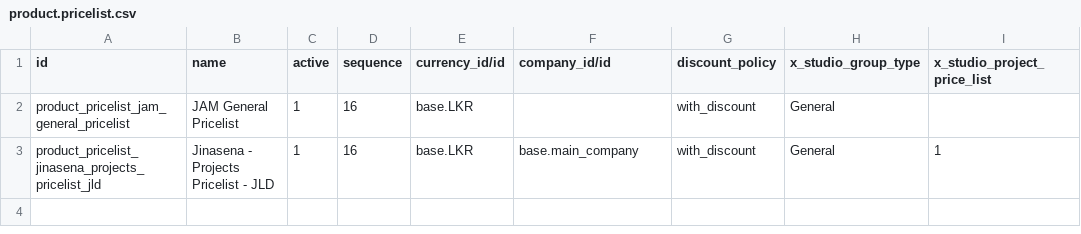
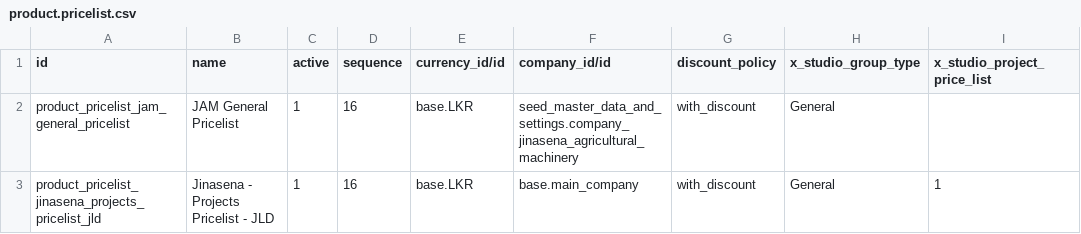
Before and after one commit to sanjayaWjinasena/Jinasena_MasterData_Sales, a CSV file: data/product.pricelist.csv, drawn as a sheet; only a part is shown; the diff names each change by its address in the sheet, - before the commit and + after, or states it on an @@ line.

```diff
--- a/data/product.pricelist.csv
+++ b/data/product.pricelist.csv
-F2 (company_id/id): (empty)
+F2 (company_id/id): seed_master_data_and_settings.company_jinasena_agricultural_machinery
```
Also changed, not shown: data/x_minimum_sales_margin.csv.
